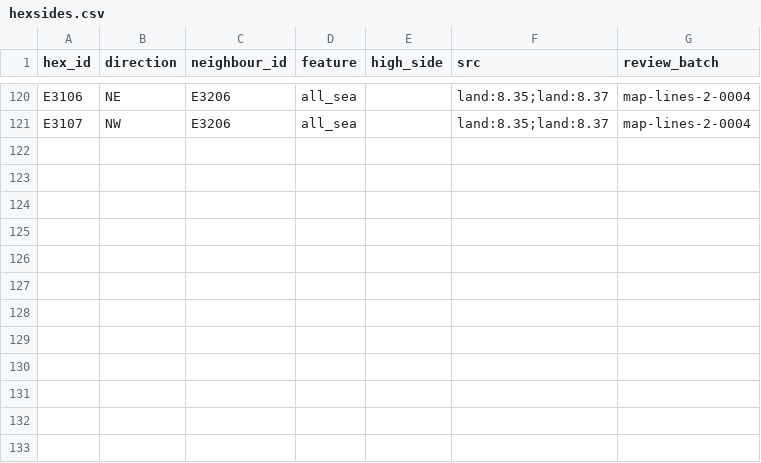
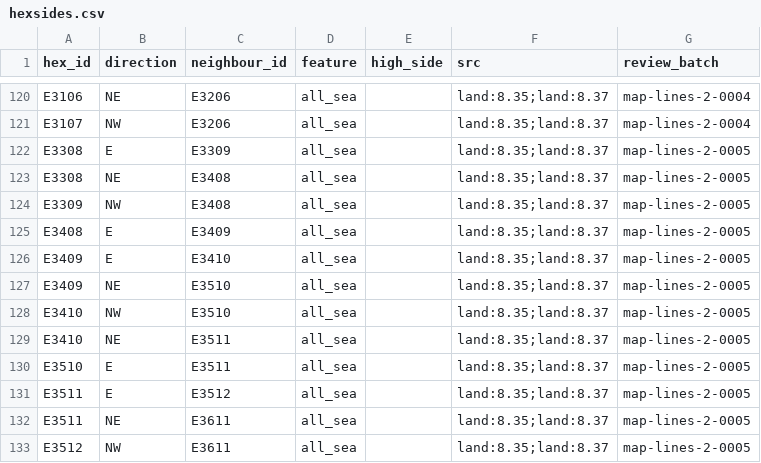
Before and after one commit to Maurdekye/neo-sandtable, a CSV file: data/map/hexsides.csv, drawn as a sheet; only a part is shown, gaps mark what is left out; the diff names each change by its address in the sheet, - before the commit and + after, or states it on an @@ line.

```diff
--- a/data/map/hexsides.csv
+++ b/data/map/hexsides.csv
+row 122: E3308 | E | E3309 | all_sea |  | land:8.35;land:8.37 | map-lines-2-0005
+row 123: E3308 | NE | E3408 | all_sea |  | land:8.35;land:8.37 | map-lines-2-0005
+row 124: E3309 | NW | E3408 | all_sea |  | land:8.35;land:8.37 | map-lines-2-0005
+row 125: E3408 | E | E3409 | all_sea |  | land:8.35;land:8.37 | map-lines-2-0005
+row 126: E3409 | E | E3410 | all_sea |  | land:8.35;land:8.37 | map-lines-2-0005
+row 127: E3409 | NE | E3510 | all_sea |  | land:8.35;land:8.37 | map-lines-2-0005
+row 128: E3410 | NW | E3510 | all_sea |  | land:8.35;land:8.37 | map-lines-2-0005
+row 129: E3410 | NE | E3511 | all_sea |  | land:8.35;land:8.37 | map-lines-2-0005
+row 130: E3510 | E | E3511 | all_sea |  | land:8.35;land:8.37 | map-lines-2-0005
+row 131: E3511 | E | E3512 | all_sea |  | land:8.35;land:8.37 | map-lines-2-0005
+row 132: E3511 | NE | E3611 | all_sea |  | land:8.35;land:8.37 | map-lines-2-0005
+row 133: E3512 | NW | E3611 | all_sea |  | land:8.35;land:8.37 | map-lines-2-0005
```
Also changed, not shown: data/map/line_features.csv, 3 other files.
